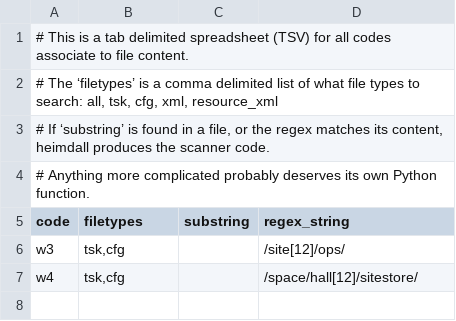
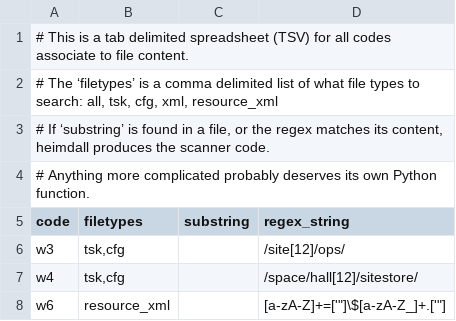
Before and after one commit to PhilippeCarphin/maestro, a CSV file: src/python3/csv/file_content_checks.csv, drawn as a sheet; the diff names each change by its address in the sheet, - before the commit and + after, or states it on an @@ line.

```diff
--- a/src/python3/csv/file_content_checks.csv
+++ b/src/python3/csv/file_content_checks.csv
+row 8: w6 | resource_xml |  | [a-zA-Z]+=['"]\$[a-zA-Z_]+.['"]
```
Also changed, not shown: src/python3/csv/message_codes.csv, 5 other files.
